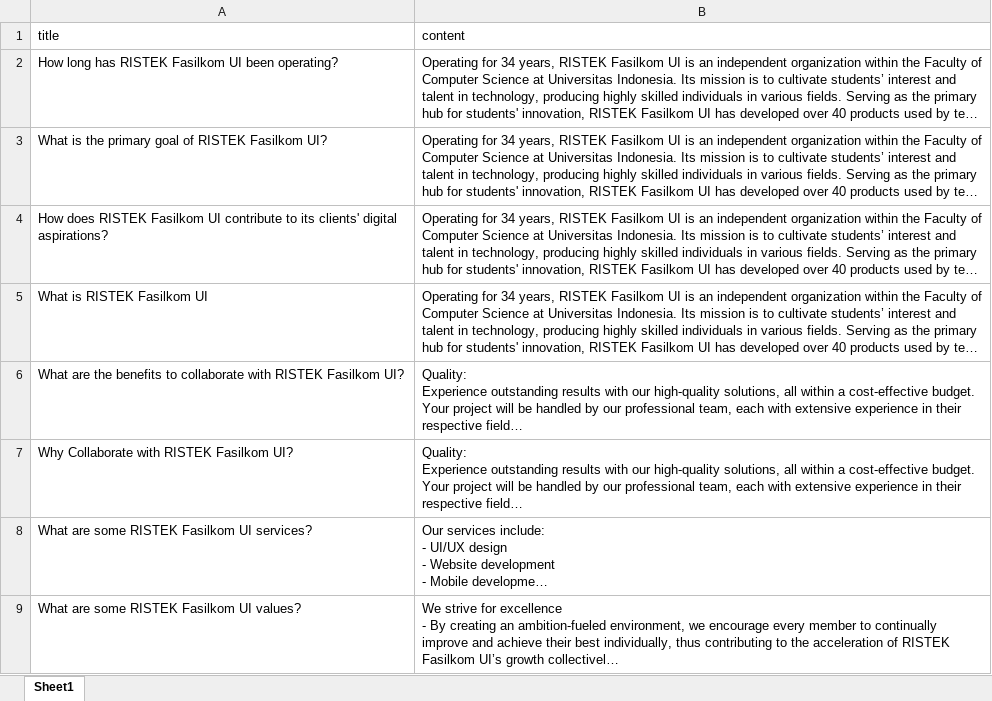
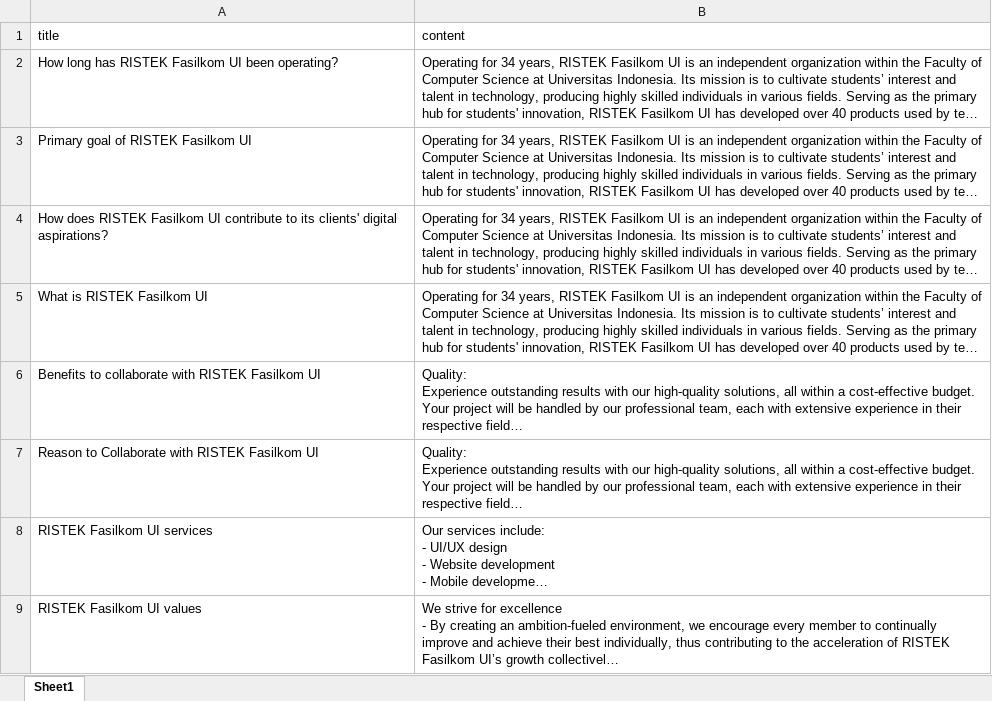
Before and after one commit to RISTEK-Data-Science-Analytics/RistekGPT, an Excel workbook: RISTEK.xlsx, sheet Sheet1, drawn as a sheet; only a part is shown; long unchanged cells end in …; values as stored, in another font and other column widths than the file's, no borders; the diff covers the shown part only; the diff names each change by its address in the sheet, - before the commit and + after, or states it on an @@ line.

```diff
--- a/RISTEK.xlsx (sheet Sheet1)
+++ b/RISTEK.xlsx (sheet Sheet1)
-A3 (title): What is the primary goal of RISTEK Fasilkom UI?
+A3 (title): Primary goal of RISTEK Fasilkom UI
-A6 (title): What are the benefits to collaborate with RISTEK Fasilkom UI?
+A6 (title): Benefits to collaborate with RISTEK Fasilkom UI
-A7 (title): Why Collaborate with RISTEK Fasilkom UI?
+A7 (title): Reason to Collaborate with RISTEK Fasilkom UI
-A8 (title): What are some RISTEK Fasilkom UI services?
+A8 (title): RISTEK Fasilkom UI services
-A9 (title): What are some RISTEK Fasilkom UI values?
+A9 (title): RISTEK Fasilkom UI values
```
Also changed, not shown: 16 added rows and 13 edited cells elsewhere in this sheet, 6 other files.
